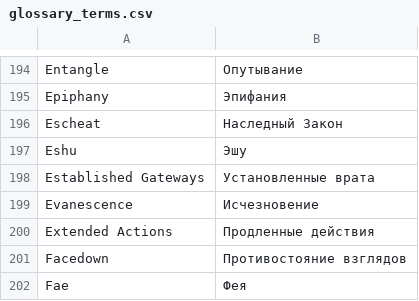
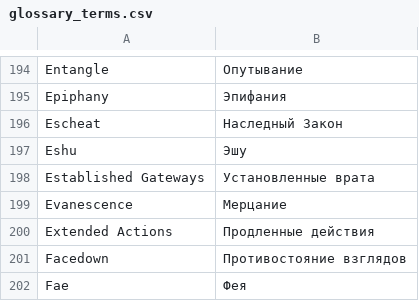
Before and after one commit to Ocelloid/C20-corebook, a CSV file: glossary_terms.csv, drawn as a sheet; only a part is shown, gaps mark what is left out.

Commit message:
Update terminology in Russian translation, changing "Исчезновение" to "Мерцание" across multiple files for consistency and clarity, including glossary terms and chapter references.

```diff
--- a/glossary_terms.csv
+++ b/glossary_terms.csv
@@ -198,3 +198,3 @@ Eshu,Эшу
 Established Gateways,Установленные врата
-Evanescence,Исчезновение
+Evanescence,Мерцание
 Extended Actions,Продленные действия
```
Also changed, not shown: 7 other files.
